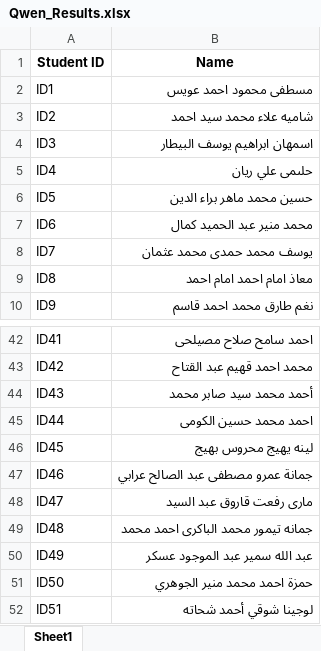
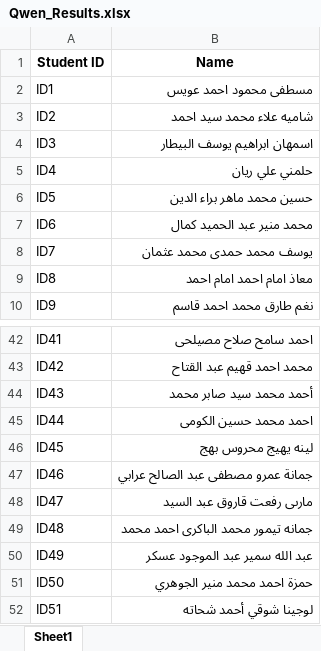
Before and after one commit to 3essawyy/STEP_ID-Scanner, an Excel workbook: Qwen_Results.xlsx, sheet Sheet1, drawn as a sheet; only a part is shown, gaps mark what is left out; values as stored, in another font and other column widths than the file's, no borders; the diff names each change by its address in the sheet, - before the commit and + after, or states it on an @@ line.

```diff
--- a/Qwen_Results.xlsx (sheet Sheet1)
+++ b/Qwen_Results.xlsx (sheet Sheet1)
-B5 (Name): حلىمى علي ريان
+B5 (Name): حلمني علي ريان
-B46 (Name): لينه يهيج محروس بهيج
+B46 (Name): لينه يهيج محروس بهج
-B48 (Name): مارى رفعت قاروق عبد السيد
+B48 (Name): مارىى رفعت قاروق عبد السيد
```
Also changed, not shown: True_Results.xlsx, 1 other file.
